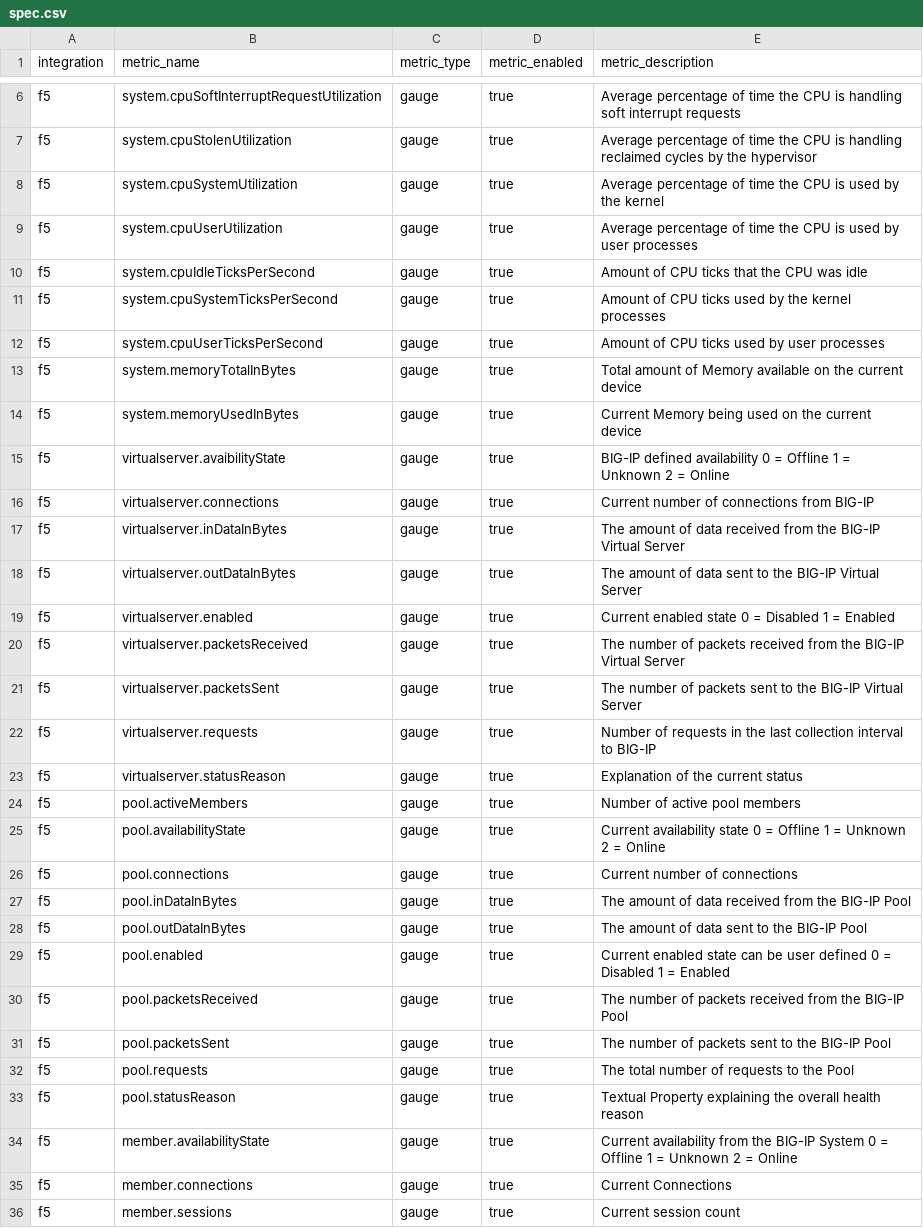
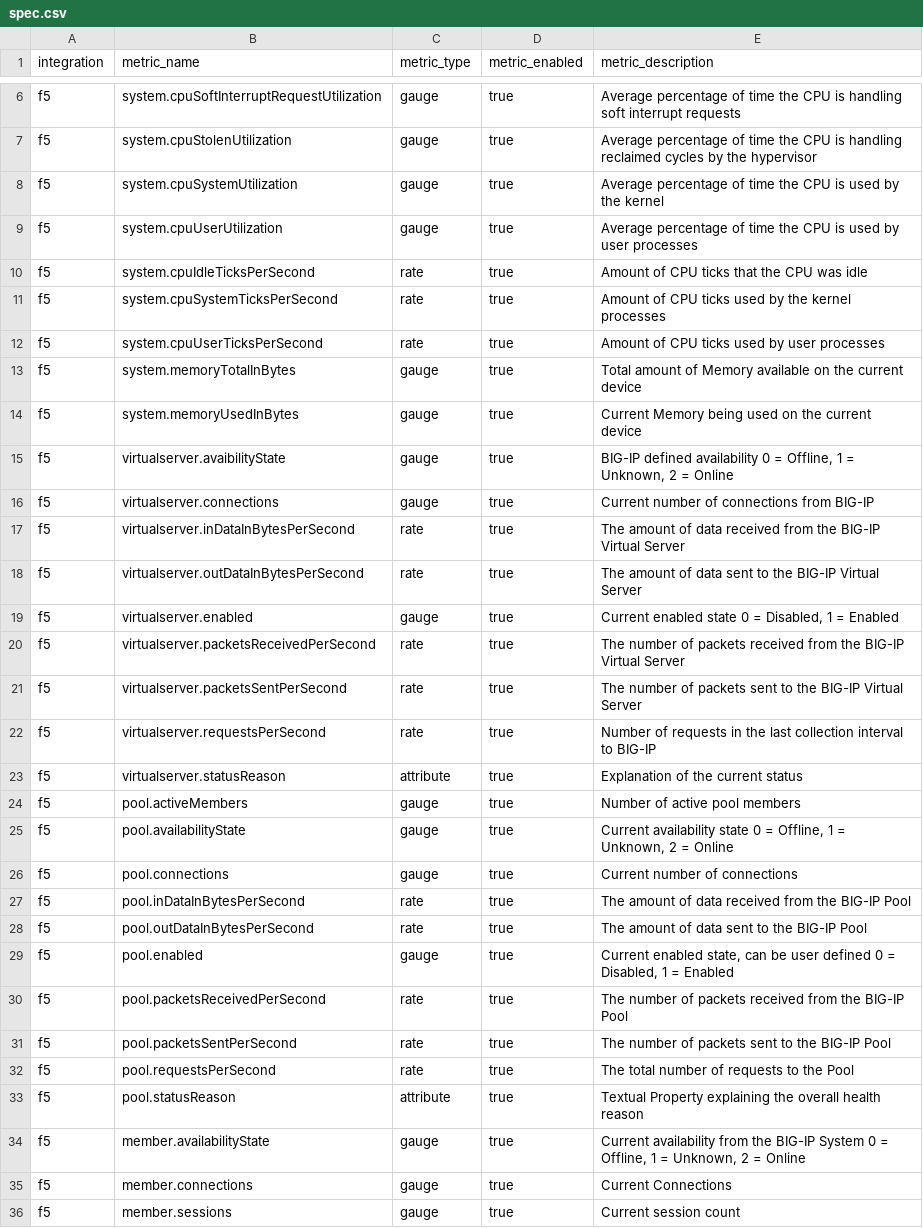
Before and after one commit to newrelic/nri-f5, a CSV file: spec.csv, drawn as a sheet; only a part is shown, gaps mark what is left out; the diff covers the shown part only.

Commit message:
Fix metrics and metric types

```diff
--- a/spec.csv
+++ b/spec.csv
@@ -9,27 +9,27 @@ f5,system.cpuSystemUtilization,gauge,true,Average percentage of time the CPU is
 f5,system.cpuUserUtilization,gauge,true,Average percentage of time the CPU is used by user processes
-f5,system.cpuIdleTicksPerSecond,gauge,true,Amount of CPU ticks that the CPU was idle
-f5,system.cpuSystemTicksPerSecond,gauge,true,Amount of CPU ticks used by the kernel processes
-f5,system.cpuUserTicksPerSecond,gauge,true,Amount of CPU ticks used by user processes
+f5,system.cpuIdleTicksPerSecond,rate,true,Amount of CPU ticks that the CPU was idle
+f5,system.cpuSystemTicksPerSecond,rate,true,Amount of CPU ticks used by the kernel processes
+f5,system.cpuUserTicksPerSecond,rate,true,Amount of CPU ticks used by user processes
 f5,system.memoryTotalInBytes,gauge,true,Total amount of Memory available on the current device
 f5,system.memoryUsedInBytes,gauge,true,Current Memory being used on the current device
-f5,virtualserver.avaibilityState,gauge,true,BIG-IP defined availability 0 = Offline 1 = Unknown 2 = Online
+f5,virtualserver.avaibilityState,gauge,true,"BIG-IP defined availability 0 = Offline, 1 = Unknown, 2 = Online"
 f5,virtualserver.connections,gauge,true,Current number of connections from BIG-IP
-f5,virtualserver.inDataInBytes,gauge,true,The amount of data received from the BIG-IP Virtual Server
-f5,virtualserver.outDataInBytes,gauge,true,The amount of data sent to the BIG-IP Virtual Server
-f5,virtualserver.enabled,gauge,true,Current enabled state 0 = Disabled 1 = Enabled
-f5,virtualserver.packetsReceived,gauge,true,The number of packets received from the BIG-IP Virtual Server
-f5,virtualserver.packetsSent,gauge,true,The number of packets sent to the BIG-IP Virtual Server
-f5,virtualserver.requests,gauge,true,Number of requests in the last collection interval to BIG-IP
-f5,virtualserver.statusReason,gauge,true,Explanation of the current status
+f5,virtualserver.inDataInBytesPerSecond,rate,true,The amount of data received from the BIG-IP Virtual Server
+f5,virtualserver.outDataInBytesPerSecond,rate,true,The amount of data sent to the BIG-IP Virtual Server
+f5,virtualserver.enabled,gauge,true,"Current enabled state 0 = Disabled, 1 = Enabled"
+f5,virtualserver.packetsReceivedPerSecond,rate,true,The number of packets received from the BIG-IP Virtual Server
+f5,virtualserver.packetsSentPerSecond,rate,true,The number of packets sent to the BIG-IP Virtual Server
+f5,virtualserver.requestsPerSecond,rate,true,Number of requests in the last collection interval to BIG-IP
+f5,virtualserver.statusReason,attribute,true,Explanation of the current status
 f5,pool.activeMembers,gauge,true,Number of active pool members
-f5,pool.availabilityState,gauge,true,Current availability state 0 = Offline 1 = Unknown 2 = Online
+f5,pool.availabilityState,gauge,true,"Current availability state 0 = Offline, 1 = Unknown, 2 = Online"
 f5,pool.connections,gauge,true,Current number of connections
-f5,pool.inDataInBytes,gauge,true,The amount of data received from the BIG-IP Pool
-f5,pool.outDataInBytes,gauge,true,The amount of data sent to the BIG-IP Pool
-f5,pool.enabled,gauge,true,Current enabled state can be user defined 0 = Disabled 1 = Enabled
-f5,pool.packetsReceived,gauge,true,The number of packets received from the BIG-IP Pool
-f5,pool.packetsSent,gauge,true,The number of packets sent to the BIG-IP Pool
-f5,pool.requests,gauge,true,The total number of requests to the Pool
-f5,pool.statusReason,gauge,true,Textual Property explaining the overall health reason
-f5,member.availabilityState,gauge,true,Current availability from the BIG-IP System 0 = Offline 1 = Unknown 2 = Online
+f5,pool.inDataInBytesPerSecond,rate,true,The amount of data received from the BIG-IP Pool
+f5,pool.outDataInBytesPerSecond,rate,true,The amount of data sent to the BIG-IP Pool
+f5,pool.enabled,gauge,true,"Current enabled state, can be user defined 0 = Disabled, 1 = Enabled"
+f5,pool.packetsReceivedPerSecond,rate,true,The number of packets received from the BIG-IP Pool
+f5,pool.packetsSentPerSecond,rate,true,The number of packets sent to the BIG-IP Pool
+f5,pool.requestsPerSecond,rate,true,The total number of requests to the Pool
+f5,pool.statusReason,attribute,true,Textual Property explaining the overall health reason
+f5,member.availabilityState,gauge,true,"Current availability from the BIG-IP System 0 = Offline, 1 = Unknown, 2 = Online"
 f5,member.connections,gauge,true,Current Connections
```
Also changed, not shown: 30 edited cells elsewhere in this file.
